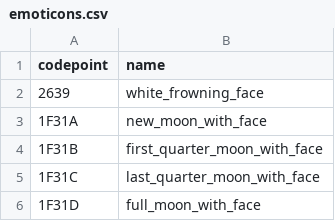
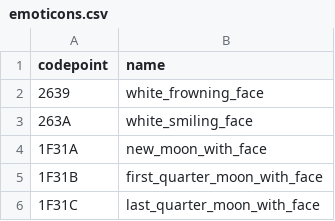
Before and after one commit to Crissov/informoji, a CSV file: _data/emoticons.csv, drawn as a sheet; only a part is shown; the shorter side is filled out with more unchanged rows; the diff names each change by its address in the sheet, - before the commit and + after, or states it on an @@ line.

Commit message:
Update emoticons.csv

```diff
--- a/_data/emoticons.csv
+++ b/_data/emoticons.csv
+row 3: 263A | white_smiling_face
```
